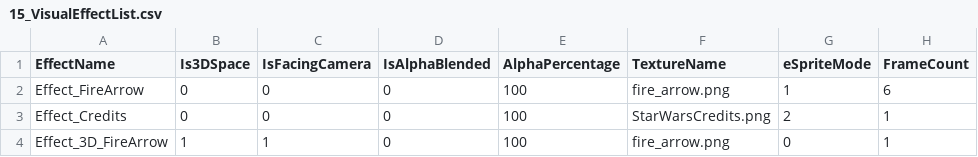
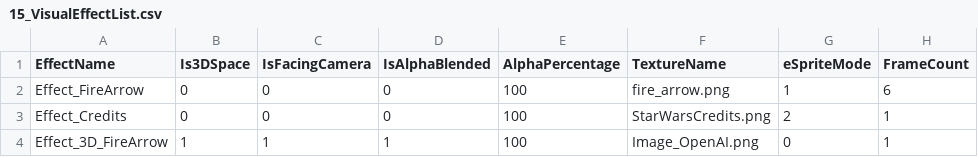
Before and after one commit to ParagonGA4th/GAFinalProject, a CSV file: ParagonEngine/ResourceList/15_VisualEffectList.csv, drawn as a sheet; only a part is shown; the diff names each change by its address in the sheet, - before the commit and + after, or states it on an @@ line.

```diff
--- a/ParagonEngine/ResourceList/15_VisualEffectList.csv
+++ b/ParagonEngine/ResourceList/15_VisualEffectList.csv
-D4 (IsAlphaBlended): 0
+D4 (IsAlphaBlended): 1
-F4 (TextureName): fire_arrow.png
+F4 (TextureName): Image_OpenAI.png
```
Also changed, not shown: ParagonEngine/ResourceList/1_Texture2D.csv, 3 other files.
